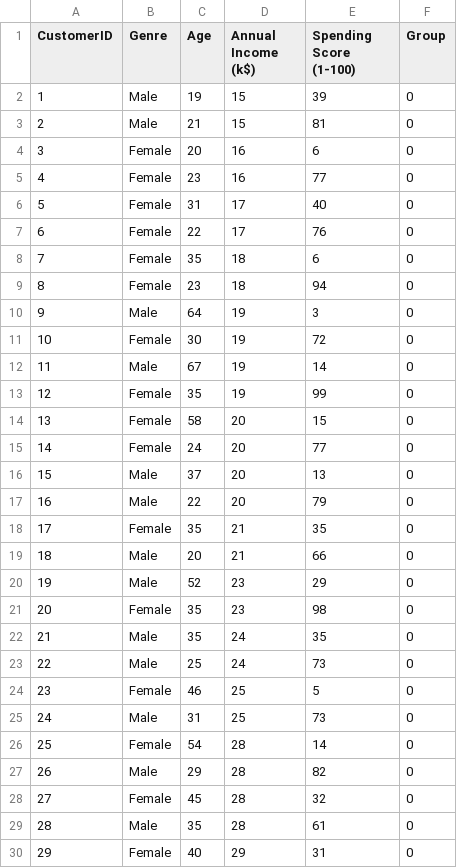
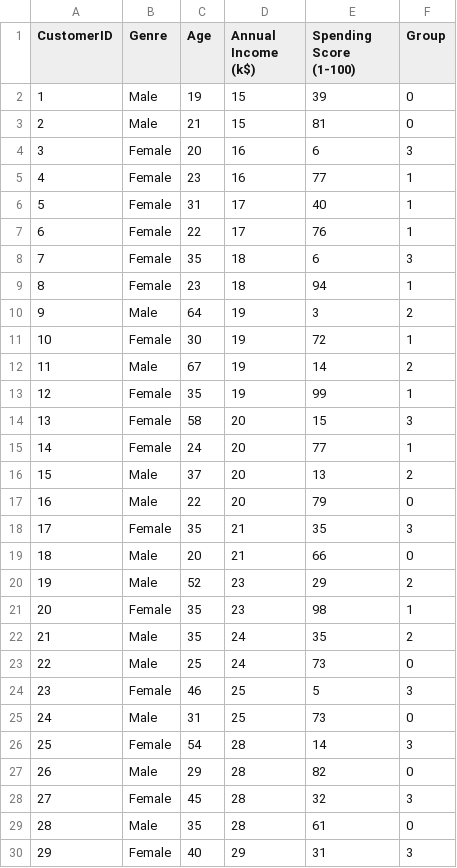
Before and after one commit to mugoori/streamlit_kmeans, a CSV file: result.csv, drawn as a sheet; only a part is shown; the diff covers the shown part only.

```diff
--- a/result.csv
+++ b/result.csv
@@ -3,28 +3,28 @@ CustomerID,Genre,Age,Annual Income (k$),Spending Score (1-100),Group
 2,Male,21,15,81,0
-3,Female,20,16,6,0
-4,Female,23,16,77,0
-5,Female,31,17,40,0
-6,Female,22,17,76,0
-7,Female,35,18,6,0
-8,Female,23,18,94,0
-9,Male,64,19,3,0
-10,Female,30,19,72,0
-11,Male,67,19,14,0
-12,Female,35,19,99,0
-13,Female,58,20,15,0
-14,Female,24,20,77,0
-15,Male,37,20,13,0
+3,Female,20,16,6,3
+4,Female,23,16,77,1
+5,Female,31,17,40,1
+6,Female,22,17,76,1
+7,Female,35,18,6,3
+8,Female,23,18,94,1
+9,Male,64,19,3,2
+10,Female,30,19,72,1
+11,Male,67,19,14,2
+12,Female,35,19,99,1
+13,Female,58,20,15,3
+14,Female,24,20,77,1
+15,Male,37,20,13,2
 16,Male,22,20,79,0
-17,Female,35,21,35,0
+17,Female,35,21,35,3
 18,Male,20,21,66,0
-19,Male,52,23,29,0
-20,Female,35,23,98,0
-21,Male,35,24,35,0
+19,Male,52,23,29,2
+20,Female,35,23,98,1
+21,Male,35,24,35,2
 22,Male,25,24,73,0
-23,Female,46,25,5,0
+23,Female,46,25,5,3
 24,Male,31,25,73,0
-25,Female,54,28,14,0
+25,Female,54,28,14,3
 26,Male,29,28,82,0
-27,Female,45,28,32,0
+27,Female,45,28,32,3
 28,Male,35,28,61,0
-29,Female,40,29,31,0
+29,Female,40,29,31,3
```
Also changed, not shown: 139 edited cells elsewhere in this file, 2 other files.
